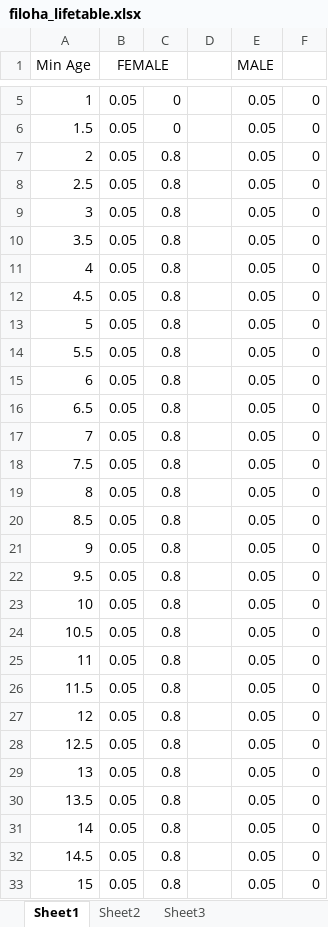
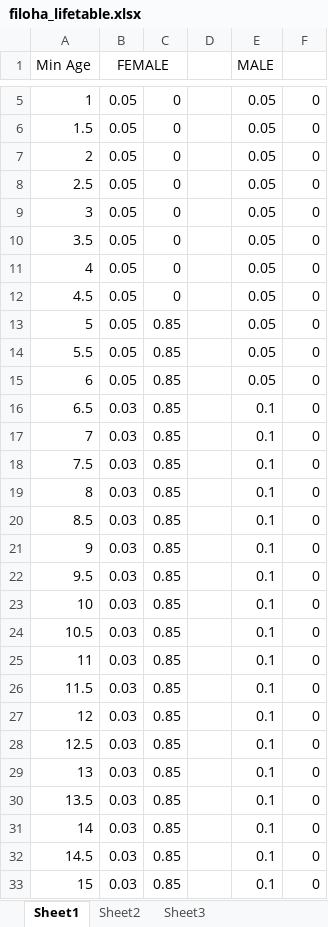
Before and after one commit to marcysweber/hamadryas-social-sim, an Excel workbook: filoha_lifetable.xlsx, sheet Sheet1, drawn as a sheet; only a part is shown, gaps mark what is left out; values as stored, in another font and other column widths than the file's, no borders; the diff covers the shown part only; the diff names each change by its address in the sheet, - before the commit and + after, or states it on an @@ line.

```diff
--- a/filoha_lifetable.xlsx (sheet Sheet1)
+++ b/filoha_lifetable.xlsx (sheet Sheet1)
-C7:C12: 0.8
+C7:C12: 0
-C13:C33: 0.8
+C13:C33: 0.85
-B16:B33 (FEMALE): 0.05
+B16:B33 (FEMALE): 0.03
-E16:E33 (MALE): 0.05
+E16:E33 (MALE): 0.1
```
Also changed, not shown: 29 edited cells elsewhere in this sheet, seed_band_1.xlsx, 8 other files.
